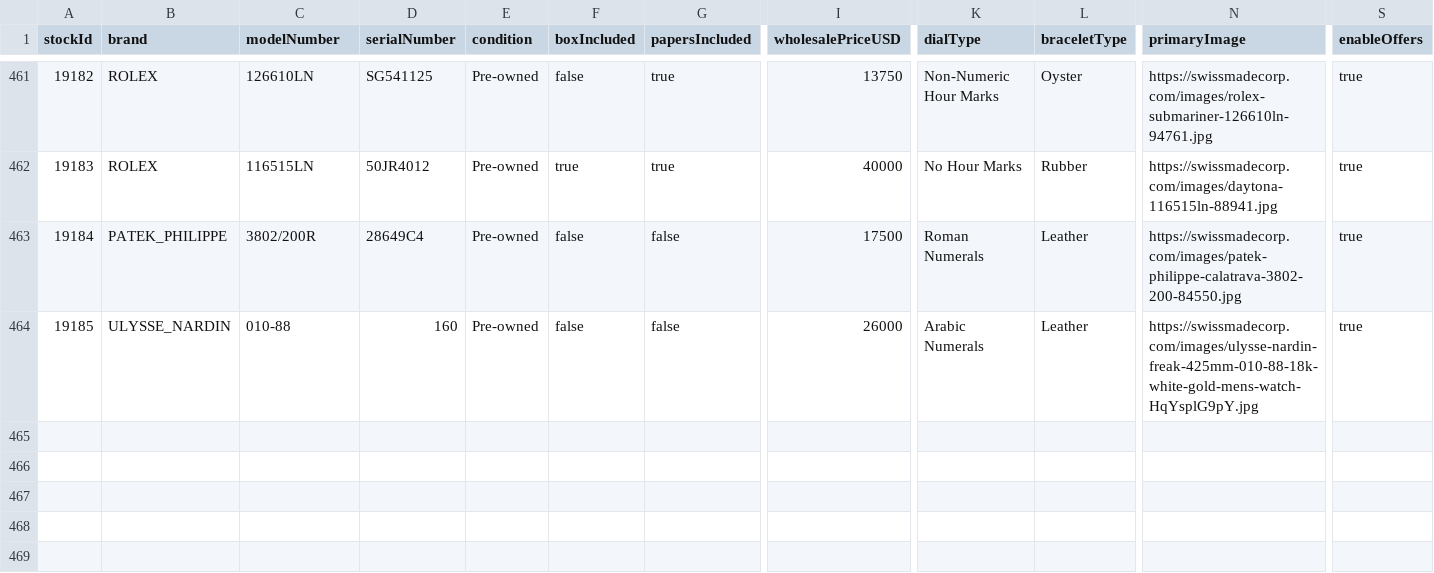
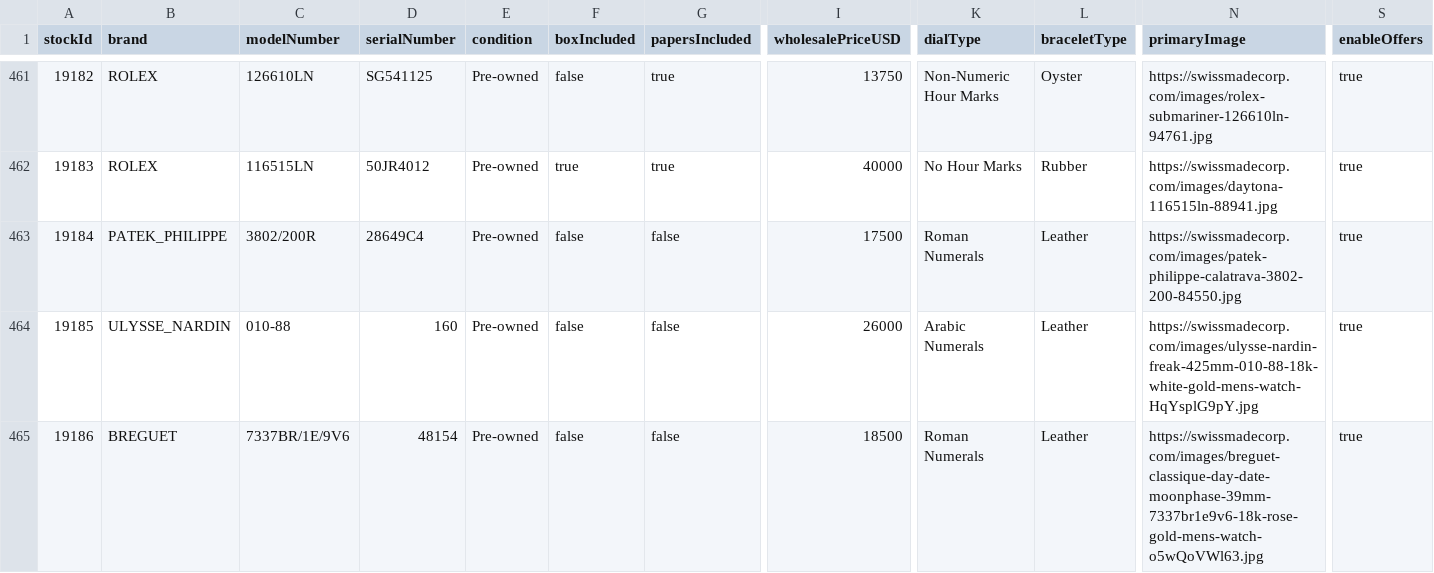
Before and after one commit to swissmadecorp/swissmadecorp-repo, a CSV file: public/uploads/products.csv, drawn as a sheet; only a part is shown, gaps mark what is left out; rows hold the shown columns only; the diff names each change by its address in the sheet, - before the commit and + after, or states it on an @@ line.

Commit message:
Auto-commit 2026-09-16 16:30

```diff
--- a/public/uploads/products.csv
+++ b/public/uploads/products.csv
+row 465: 19186 | BREGUET | 7337BR/1E/9V6 | 48154 | Pre-owned | false | false | 18500 | Roman Numerals | Leather | https://swissmadecorp.com/images/breguet-classique-day-date-moonphase-39mm-7337br1e9v6-18k-rose-gold-mens-watch-o5wQoVWl63.jpg | true
```
